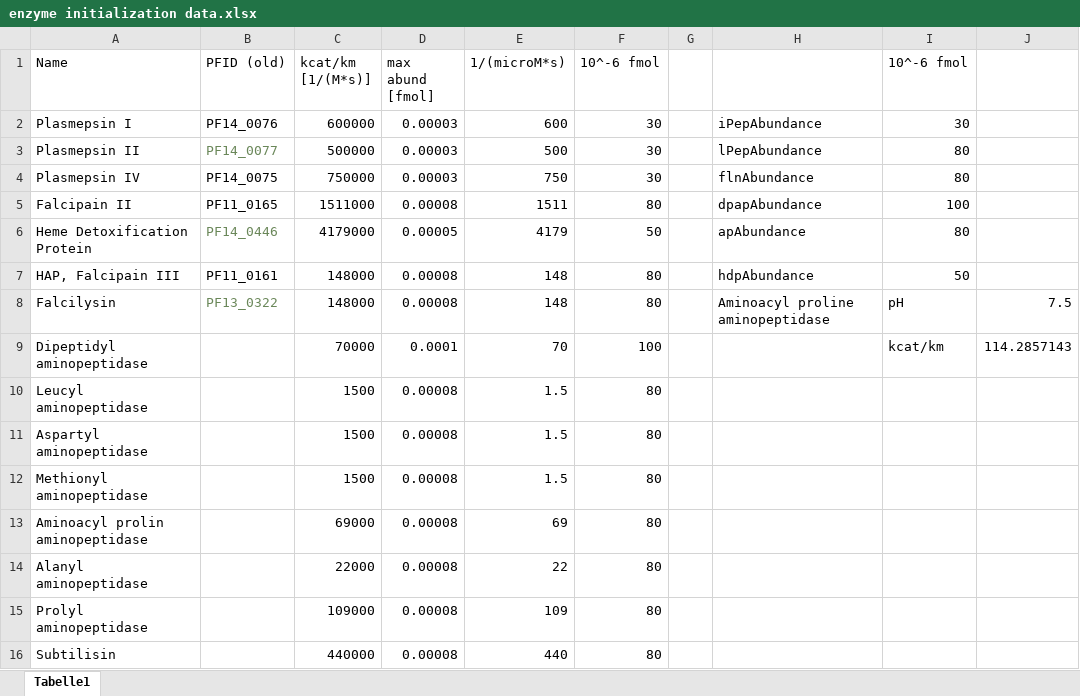
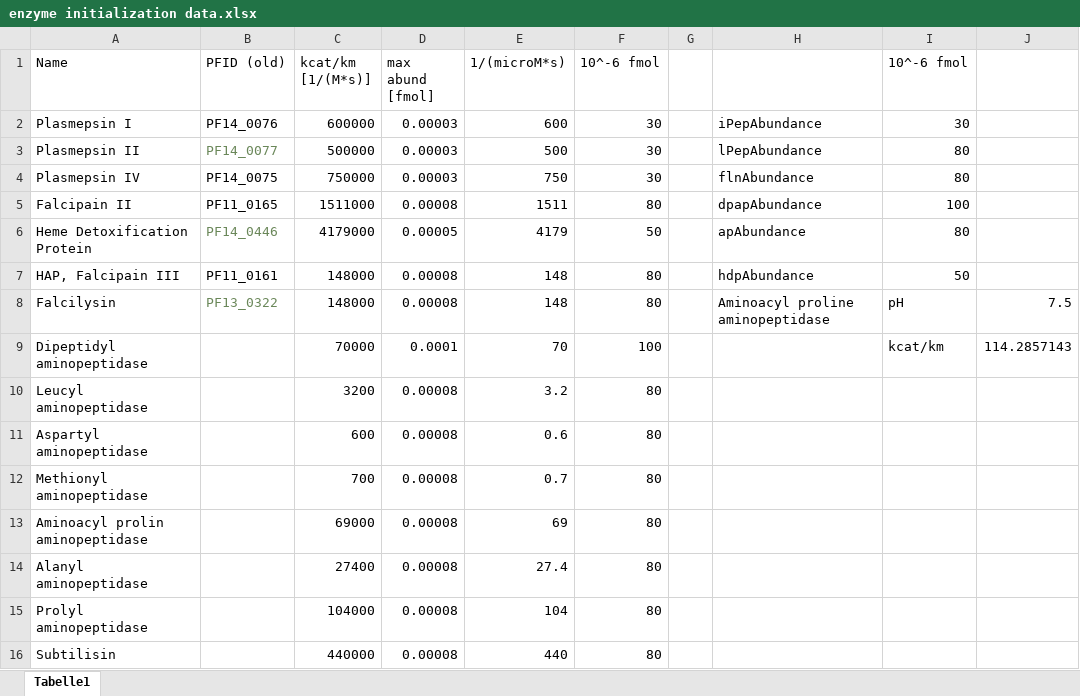
Before and after one commit to silentdill1/hemodig, an Excel workbook: enzyme initialization data.xlsx, sheet Tabelle1, drawn as a sheet; only a part is shown; values as stored, in another font and other column widths than the file's, no borders; the diff names each change by its address in the sheet, - before the commit and + after, or states it on an @@ line.

Commit message:
corrected enzyme init data, added rest of enzymes

```diff
--- a/enzyme initialization data.xlsx (sheet Tabelle1)
+++ b/enzyme initialization data.xlsx (sheet Tabelle1)
-C10 (kcat/km [1/(M*s)]): 1500
+C10 (kcat/km [1/(M*s)]): 3200
-E10 (1/(microM*s)): 1.5
+E10 (1/(microM*s)): 3.2
-C11 (kcat/km [1/(M*s)]): 1500
+C11 (kcat/km [1/(M*s)]): 600
-E11 (1/(microM*s)): 1.5
+E11 (1/(microM*s)): 0.6
-C12 (kcat/km [1/(M*s)]): 1500
+C12 (kcat/km [1/(M*s)]): 700
-E12 (1/(microM*s)): 1.5
+E12 (1/(microM*s)): 0.7
-C14 (kcat/km [1/(M*s)]): 22000
+C14 (kcat/km [1/(M*s)]): 27400
-E14 (1/(microM*s)): 22
+E14 (1/(microM*s)): 27.4
-C15 (kcat/km [1/(M*s)]): 109000
+C15 (kcat/km [1/(M*s)]): 104000
-E15 (1/(microM*s)): 109
+E15 (1/(microM*s)): 104
```
Also changed, not shown: 1 other file.
